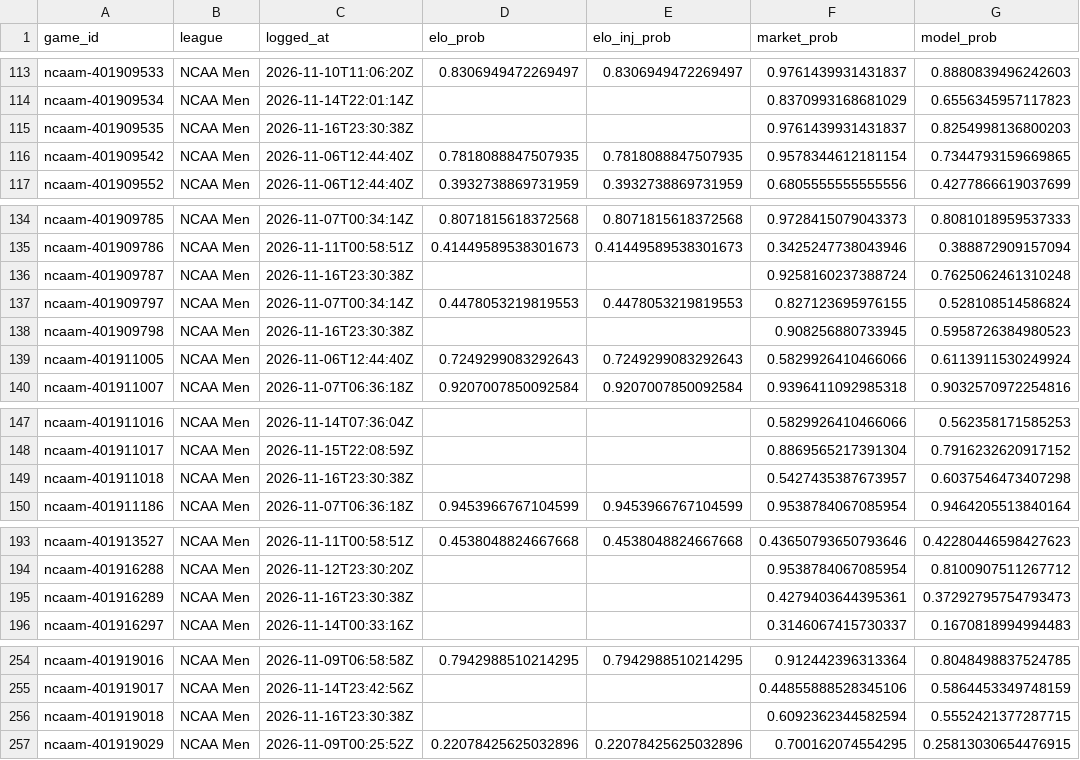
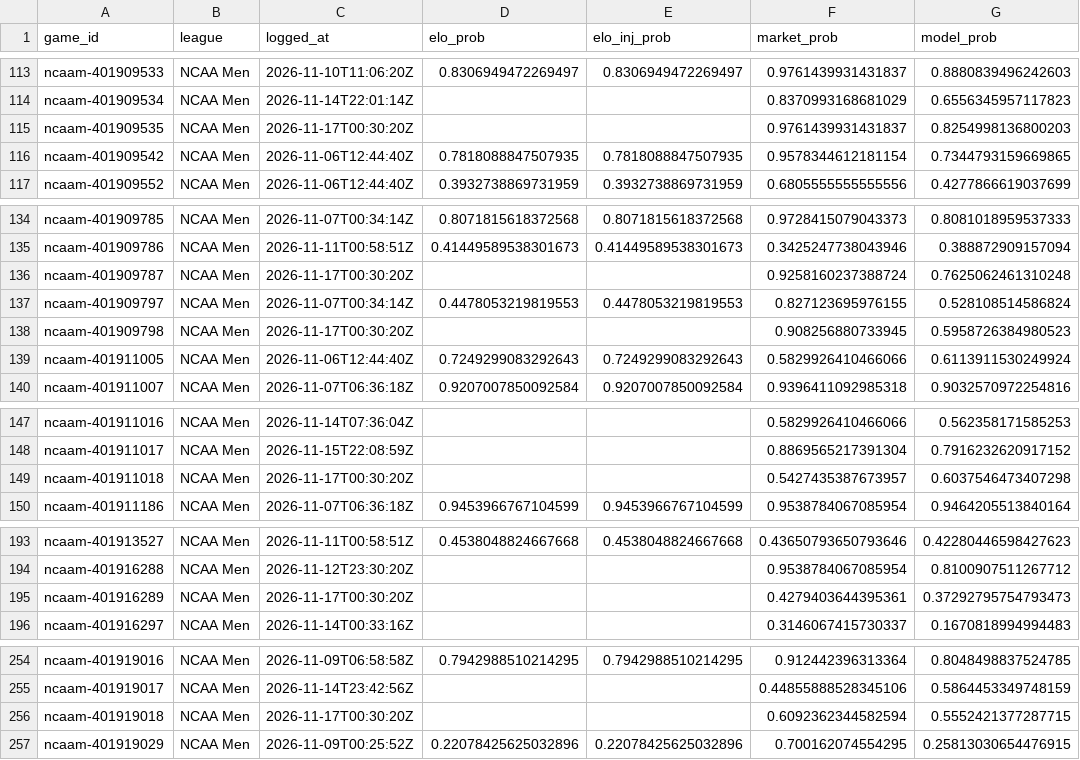
Before and after one commit to charliedavis78-bit/edge-e4b8b58d340a, a CSV file: log/predictions.csv, drawn as a sheet; only a part is shown, gaps mark what is left out; the diff covers the shown part only.

```diff
--- a/log/predictions.csv
+++ b/log/predictions.csv
@@ -114,3 +114,3 @@ ncaam-401909533,NCAA Men,2026-11-10T11:06:20Z,0.8306949472269497,0.8306949472269
 ncaam-401909534,NCAA Men,2026-11-14T22:01:14Z,,,0.8370993168681029,0.6556345957117823
-ncaam-401909535,NCAA Men,2026-11-16T23:30:38Z,,,0.9761439931431837,0.8254998136800203
+ncaam-401909535,NCAA Men,2026-11-17T00:30:20Z,,,0.9761439931431837,0.8254998136800203
 ncaam-401909542,NCAA Men,2026-11-06T12:44:40Z,0.7818088847507935,0.7818088847507935,0.9578344612181154,0.7344793159669865
@@ -135,5 +135,5 @@ ncaam-401909785,NCAA Men,2026-11-07T00:34:14Z,0.8071815618372568,0.8071815618372
 ncaam-401909786,NCAA Men,2026-11-11T00:58:51Z,0.41449589538301673,0.41449589538301673,0.3425247738043946,0.388872909157094
-ncaam-401909787,NCAA Men,2026-11-16T23:30:38Z,,,0.9258160237388724,0.7625062461310248
+ncaam-401909787,NCAA Men,2026-11-17T00:30:20Z,,,0.9258160237388724,0.7625062461310248
 ncaam-401909797,NCAA Men,2026-11-07T00:34:14Z,0.4478053219819553,0.4478053219819553,0.827123695976155,0.528108514586824
-ncaam-401909798,NCAA Men,2026-11-16T23:30:38Z,,,0.908256880733945,0.5958726384980523
+ncaam-401909798,NCAA Men,2026-11-17T00:30:20Z,,,0.908256880733945,0.5958726384980523
 ncaam-401911005,NCAA Men,2026-11-06T12:44:40Z,0.7249299083292643,0.7249299083292643,0.5829926410466066,0.6113911530249924
@@ -148,3 +148,3 @@ ncaam-401911016,NCAA Men,2026-11-14T07:36:04Z,,,0.5829926410466066,0.56235817158
 ncaam-401911017,NCAA Men,2026-11-15T22:08:59Z,,,0.8869565217391304,0.7916232620917152
-ncaam-401911018,NCAA Men,2026-11-16T23:30:38Z,,,0.5427435387673957,0.6037546473407298
+ncaam-401911018,NCAA Men,2026-11-17T00:30:20Z,,,0.5427435387673957,0.6037546473407298
 ncaam-401911186,NCAA Men,2026-11-07T06:36:18Z,0.9453966767104599,0.9453966767104599,0.9538784067085954,0.9464205513840164
@@ -194,3 +194,3 @@ ncaam-401913527,NCAA Men,2026-11-11T00:58:51Z,0.4538048824667668,0.4538048824667
 ncaam-401916288,NCAA Men,2026-11-12T23:30:20Z,,,0.9538784067085954,0.8100907511267712
-ncaam-401916289,NCAA Men,2026-11-16T23:30:38Z,,,0.4279403644395361,0.37292795754793473
+ncaam-401916289,NCAA Men,2026-11-17T00:30:20Z,,,0.4279403644395361,0.37292795754793473
 ncaam-401916297,NCAA Men,2026-11-14T00:33:16Z,,,0.3146067415730337,0.1670818994994483
@@ -255,3 +255,3 @@ ncaam-401919016,NCAA Men,2026-11-09T06:58:58Z,0.7942988510214295,0.7942988510214
 ncaam-401919017,NCAA Men,2026-11-14T23:42:56Z,,,0.44855888528345106,0.5864453349748159
-ncaam-401919018,NCAA Men,2026-11-16T23:30:38Z,,,0.6092362344582594,0.5552421377287715
+ncaam-401919018,NCAA Men,2026-11-17T00:30:20Z,,,0.6092362344582594,0.5552421377287715
 ncaam-401919029,NCAA Men,2026-11-09T00:25:52Z,0.22078425625032896,0.22078425625032896,0.700162074554295,0.25813030654476915
```
Also changed, not shown: 47 edited cells elsewhere in this file.
